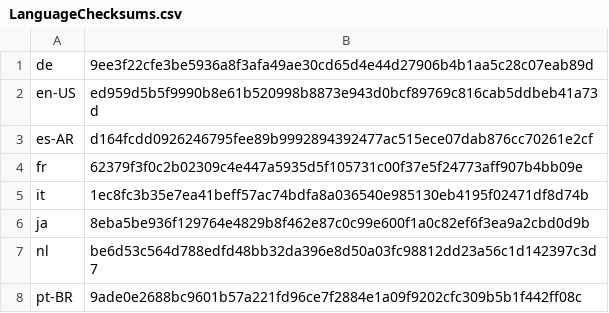
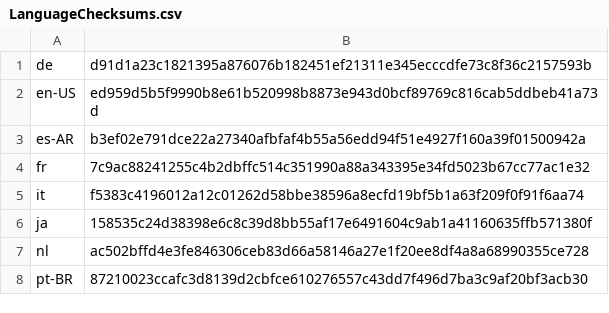
Before and after one commit to basvandenbrink/chocolatey-packages, a CSV file: betterbird/tools/LanguageChecksums.csv, drawn as a sheet.

Commit message:
Update LanguageChecksums.csv
correcting the sha265 file hashes

```diff
--- a/betterbird/tools/LanguageChecksums.csv
+++ b/betterbird/tools/LanguageChecksums.csv
@@ -1,8 +1,8 @@
-de|9ee3f22cfe3be5936a8f3afa49ae30cd65d4e44d27906b4b1aa5c28c07eab89d
+de|d91d1a23c1821395a876076b182451ef21311e345ecccdfe73c8f36c2157593b
 en-US|ed959d5b5f9990b8e61b520998b8873e943d0bcf89769c816cab5ddbeb41a73d
-es-AR|d164fcdd0926246795fee89b9992894392477ac515ece07dab876cc70261e2cf
-fr|62379f3f0c2b02309c4e447a5935d5f105731c00f37e5f24773aff907b4bb09e
-it|1ec8fc3b35e7ea41beff57ac74bdfa8a036540e985130eb4195f02471df8d74b
-ja|8eba5be936f129764e4829b8f462e87c0c99e600f1a0c82ef6f3ea9a2cbd0d9b
-nl|be6d53c564d788edfd48bb32da396e8d50a03fc98812dd23a56c1d142397c3d7
-pt-BR|9ade0e2688bc9601b57a221fd96ce7f2884e1a09f9202cfc309b5b1f442ff08c
+es-AR|b3ef02e791dce22a27340afbfaf4b55a56edd94f51e4927f160a39f01500942a
+fr|7c9ac88241255c4b2dbffc514c351990a88a343395e34fd5023b67cc77ac1e32
+it|f5383c4196012a12c01262d58bbe38596a8ecfd19bf5b1a63f209f0f91f6aa74
+ja|158535c24d38398e6c8c39d8bb55af17e6491604c9ab1a41160635ffb571380f
+nl|ac502bffd4e3fe846306ceb83d66a58146a27e1f20ee8df4a8a68990355ce728
+pt-BR|87210023ccafc3d8139d2cbfce610276557c43dd7f496d7ba3c9af20bf3acb30
```
